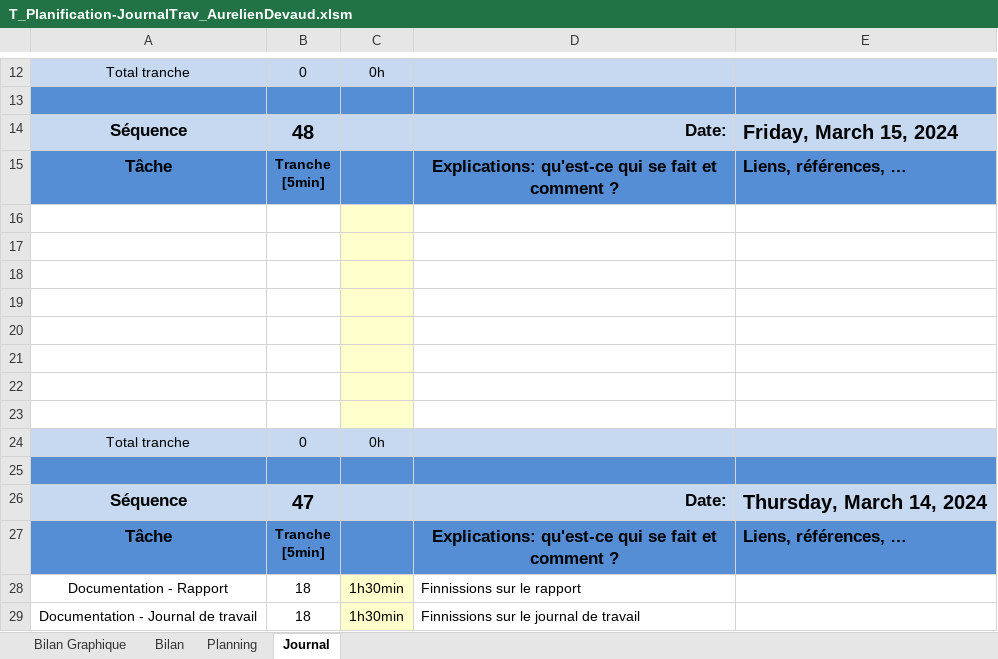
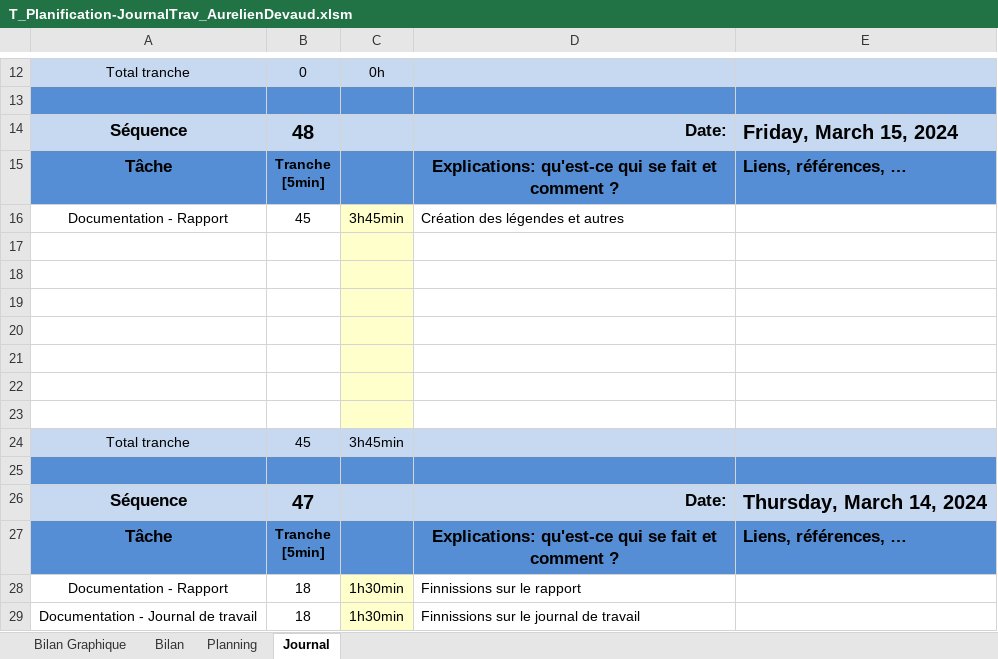
Before and after one commit to Emil766321/Cartographie, an Excel workbook: 3-Documentation/T_Planification-JournalTrav_AurelienDevaud.xlsm, sheet Journal, drawn as a sheet; only a part is shown, gaps mark what is left out; values as stored, in another font and other column widths than the file's, no borders; charts and pictures and conditional formats not drawn; 1 other sheet too large or unreadable and not compared; removed rows and columns are numbered as before the commit, all else as after; the diff names each change by its address in the sheet, - before the commit and + after, or states it on an @@ line.

Commit message:
JrnlTrv

```diff
--- a/3-Documentation/T_Planification-JournalTrav_AurelienDevaud.xlsm (sheet Journal)
+++ b/3-Documentation/T_Planification-JournalTrav_AurelienDevaud.xlsm (sheet Journal)
+row 16: Documentation - Rapport | 45 | 3h45min | Création des légendes et autres
-row 23: (empty)
-B24: 0
+B24: 45
-C24: 0h
+C24: 3h45min
```
Also changed, not shown: formulas that keep their value, charts or pictures.
